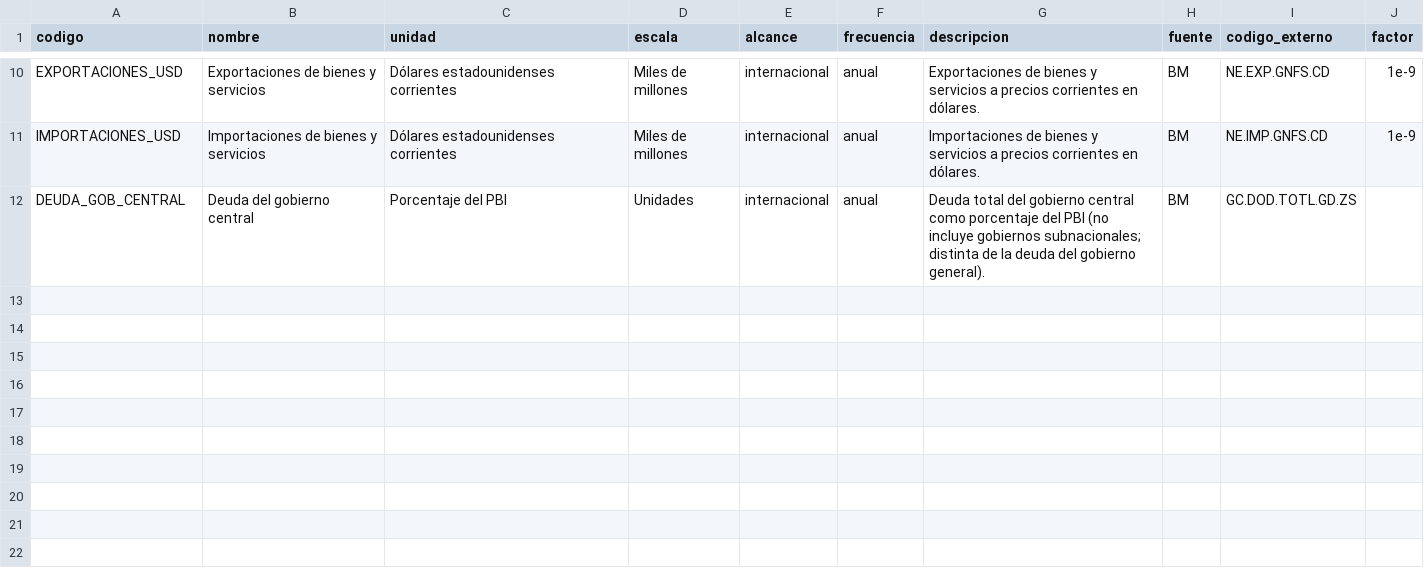
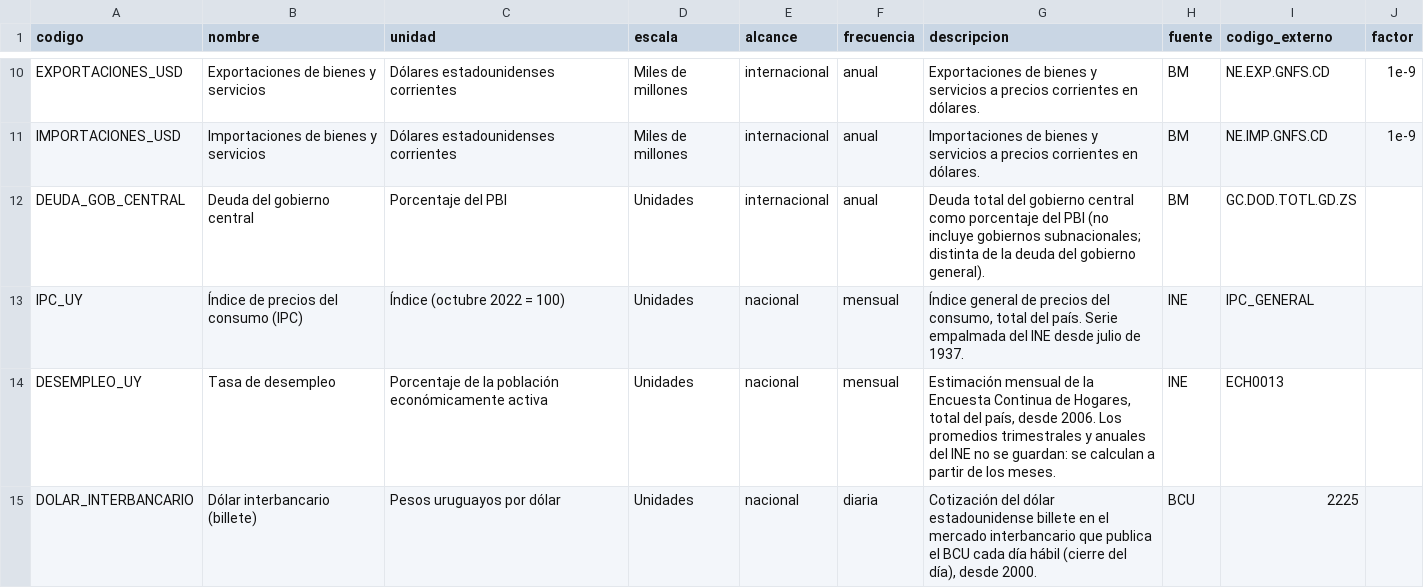
Before and after one commit to rubendario50/Extraccion-de-Datos-Economicos-, a CSV file: data/seed/indicadores.csv, drawn as a sheet; only a part is shown, gaps mark what is left out; the diff names each change by its address in the sheet, - before the commit and + after, or states it on an @@ line.

```diff
--- a/data/seed/indicadores.csv
+++ b/data/seed/indicadores.csv
+row 13: IPC_UY | Índice de precios del consumo (IPC) | Índice (octubre 2022 = 100) | Unidades | nacional | mensual | Índice general de precios del consumo, total del país. Serie empalmada del INE desde julio de 1937. | INE | IPC_GENERAL
+row 14: DESEMPLEO_UY | Tasa de desempleo | Porcentaje de la población económicamente activa | Unidades | nacional | mensual | Estimación mensual de la Encuesta Continua de Hogares, total del país, desde 2006. Los promedios trimestrales y anuales del INE no se guardan: se calculan a partir de los meses. | INE | ECH0013
+row 15: DOLAR_INTERBANCARIO | Dólar interbancario (billete) | Pesos uruguayos por dólar | Unidades | nacional | diaria | Cotización del dólar estadounidense billete en el mercado interbancario que publica el BCU cada día hábil (cierre del día), desde 2000. | BCU | 2225
```
Also changed, not shown: data/seed/fuentes.csv, 31 other files.
